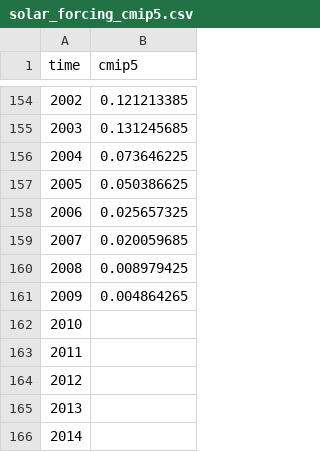
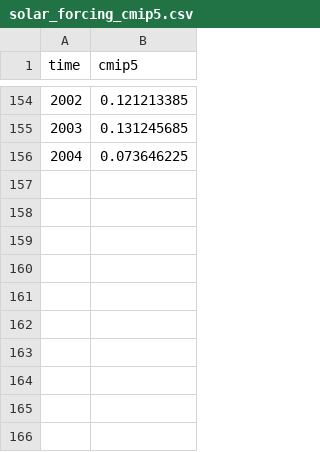
Before and after one commit to MagaliVerkerk/compare_forcings, a CSV file: data/cmip5_forcings/solar_forcing_cmip5.csv, drawn as a sheet; only a part is shown, gaps mark what is left out; the diff names each change by its address in the sheet, - before the commit and + after, or states it on an @@ line.

Commit message:
run CMIP5/6/7 forcings

```diff
--- a/data/cmip5_forcings/solar_forcing_cmip5.csv
+++ b/data/cmip5_forcings/solar_forcing_cmip5.csv
-row 157: 2005 | 0.050386625
-row 158: 2006 | 0.025657325
-row 159: 2007 | 0.020059685
-row 160: 2008 | 0.008979425
-row 161: 2009 | 0.004864265
-row 162: 2010
-row 163: 2011
-row 164: 2012
-row 165: 2013
-row 166: 2014
```
Also changed, not shown: data/species_configs_properties_CMIP7.csv, 17 other files.
